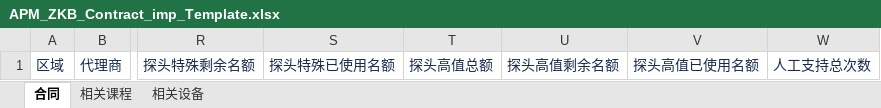
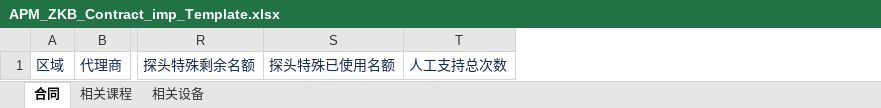
Before and after one commit to masogit/hc-apm-web, an Excel workbook: src/src/main/webapp/portal/zkb/contract/excel/APM_ZKB_Contract_imp_Template.xlsx, sheet 合同, drawn as a sheet; only a part is shown, gaps mark what is left out; values as stored, in another font and other column widths than the file's, no borders; the diff names each change by its address in the sheet, - before the commit and + after, or states it on an @@ line.

```diff
--- a/src/src/main/webapp/portal/zkb/contract/excel/APM_ZKB_Contract_imp_Template.xlsx (sheet 合同)
+++ b/src/src/main/webapp/portal/zkb/contract/excel/APM_ZKB_Contract_imp_Template.xlsx (sheet 合同)
-column T, row 1: 探头高值总额
-column U, row 1: 探头高值剩余名额
-column V, row 1: 探头高值已使用名额
```
Also changed, not shown: src/src/main/webapp/portal/zkb/contract/excel/APM_ZKB_Contract_Exp_Template.xlsx, 7 other files.
